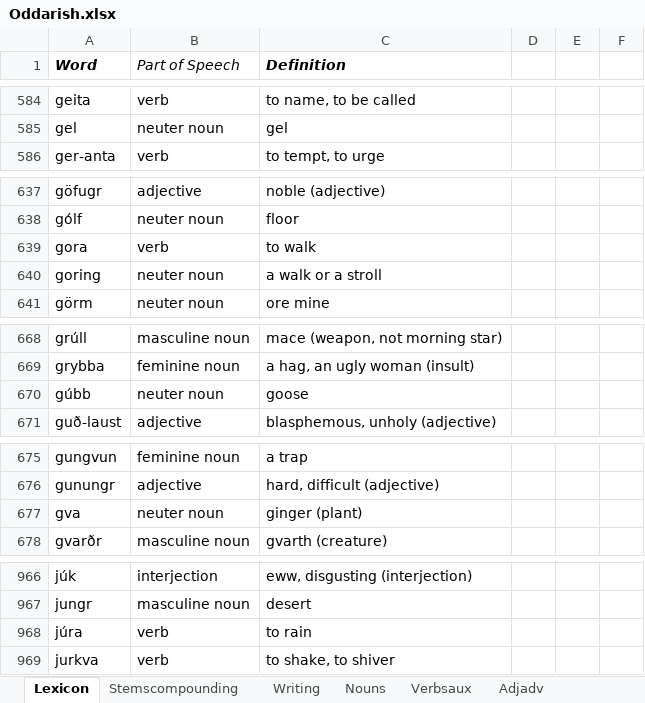
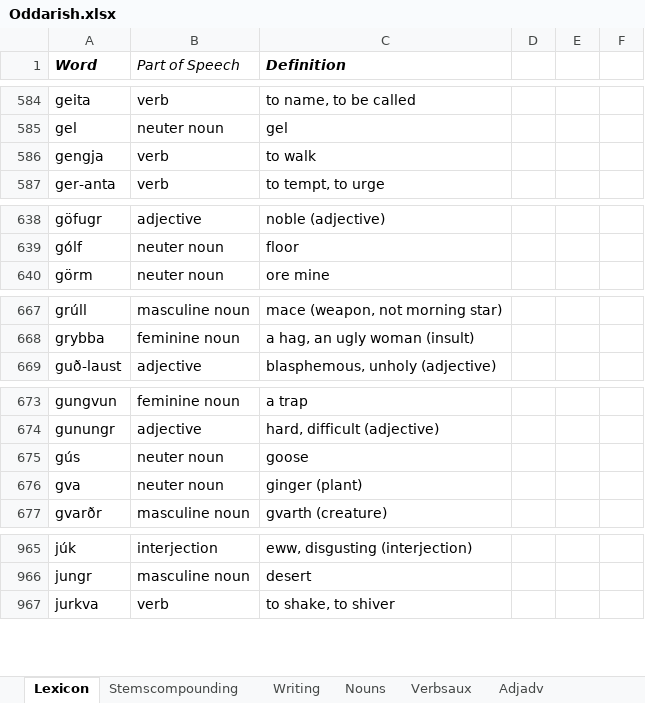
Before and after one commit to Oneo64/Aldraheimr, an Excel workbook: Literature/Languages/Oddarish.xlsx, sheet Lexicon, drawn as a sheet; only a part is shown, gaps mark what is left out; values as stored, in another font and other column widths than the file's, no borders; charts and pictures and table styles not drawn; removed rows and columns are numbered as before the commit, all else as after; the diff covers the shown part only; the diff names each change by its address in the sheet, - before the commit and + after, or states it on an @@ line.

Commit message:
Update Oddarish.xlsx

```diff
--- a/Literature/Languages/Oddarish.xlsx (sheet Lexicon)
+++ b/Literature/Languages/Oddarish.xlsx (sheet Lexicon)
+row 586: gengja | verb | to walk
-row 639: gora | verb | to walk
-row 640: goring | neuter noun | a walk or a stroll
-row 670: gúbb | neuter noun | goose
+row 675: gús | neuter noun | goose
-row 968: júra | verb | to rain
```
Also changed, not shown: 2 added rows and 3 edited cells elsewhere in this sheet.
